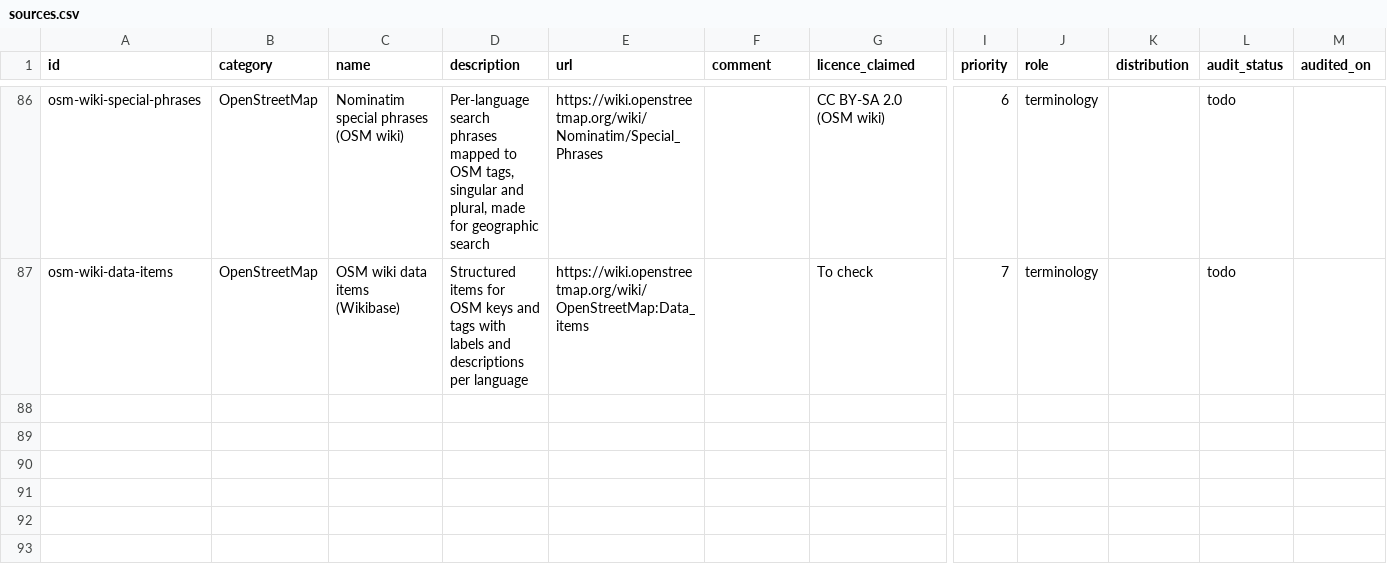
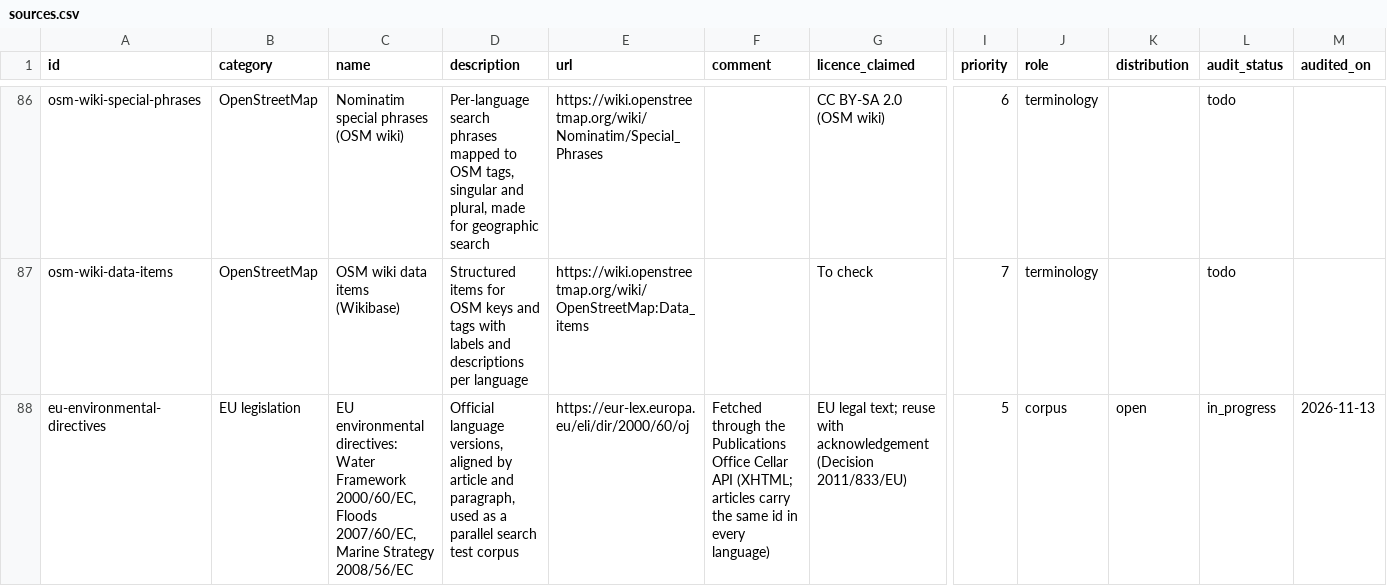
Before and after one commit to SylvainSouche/gis-glossary, a CSV file: registry/sources.csv, drawn as a sheet; only a part is shown, gaps mark what is left out; rows hold the shown columns only; the diff names each change by its address in the sheet, - before the commit and + after, or states it on an @@ line.

```diff
--- a/registry/sources.csv
+++ b/registry/sources.csv
+row 88: eu-environmental-directives | EU legislation | EU environmental directives: Water Framework 2000/60/EC, Floods 2007/60/EC, Marine Strategy 2008/56/EC | Official language versions, aligned by article and paragraph, used as a parallel search test corpus | https://eur-lex.europa.eu/eli/dir/2000/60/oj | Fetched through the Publications Office Cellar API (XHTML; articles carry the same id in every language) | EU legal text; reuse with acknowledgement (Decision 2011/833/EU) | 5 | corpus | open | in_progress | 2026-11-13
```
Also changed, not shown: 13 other files.
